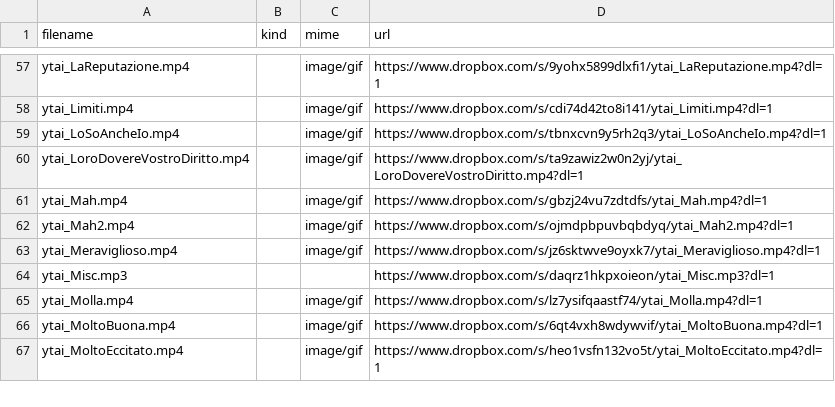
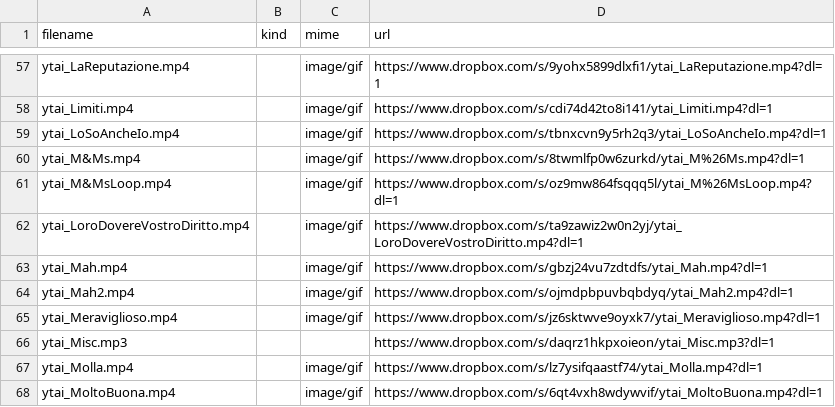
Before and after one commit to benkio/sBots, a CSV file: youtuboAncheIoBot/ytai_list.csv, drawn as a sheet; only a part is shown, gaps mark what is left out; the shorter side is filled out with more unchanged rows.

```diff
--- a/youtuboAncheIoBot/ytai_list.csv
+++ b/youtuboAncheIoBot/ytai_list.csv
@@ -59,2 +59,4 @@ ytai_Limiti.mp4,,image/gif,https://www.dropbox.com/s/cdi74d42to8i141/ytai_Limiti
 ytai_LoSoAncheIo.mp4,,image/gif,https://www.dropbox.com/s/tbnxcvn9y5rh2q3/ytai_LoSoAncheIo.mp4?dl=1
+ytai_M&Ms.mp4,,image/gif,https://www.dropbox.com/s/8twmlfp0w6zurkd/ytai_M%26Ms.mp4?dl=1
+ytai_M&MsLoop.mp4,,image/gif,https://www.dropbox.com/s/oz9mw864fsqqq5l/ytai_M%26MsLoop.mp4?dl=1
 ytai_LoroDovereVostroDiritto.mp4,,image/gif,https://www.dropbox.com/s/ta9zawiz2w0n2yj/ytai_LoroDovereVostroDiritto.mp4?dl=1
```
Also changed, not shown: 3 other files.
